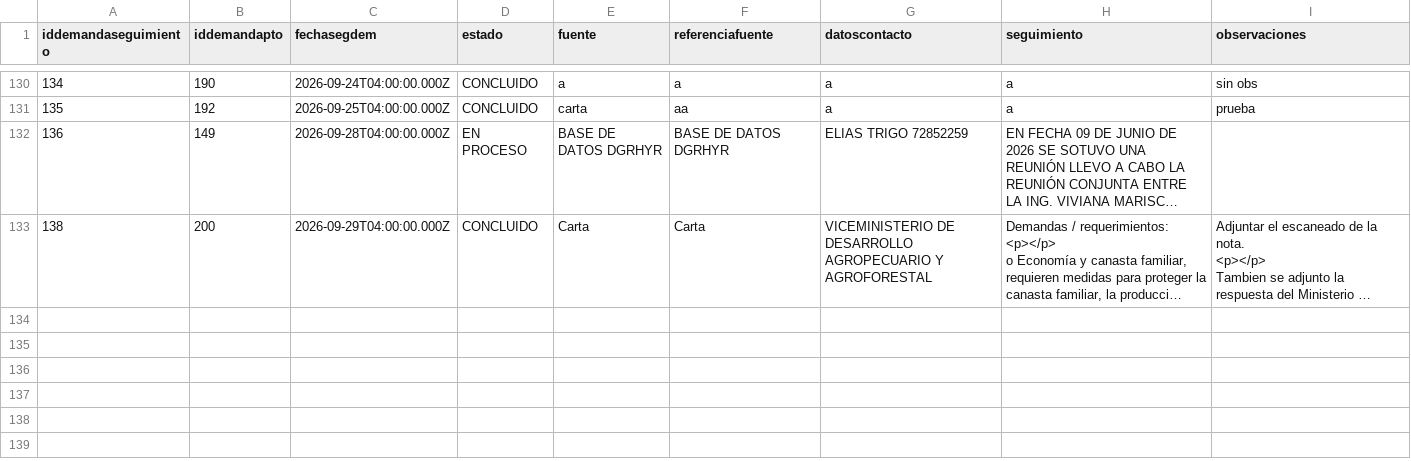
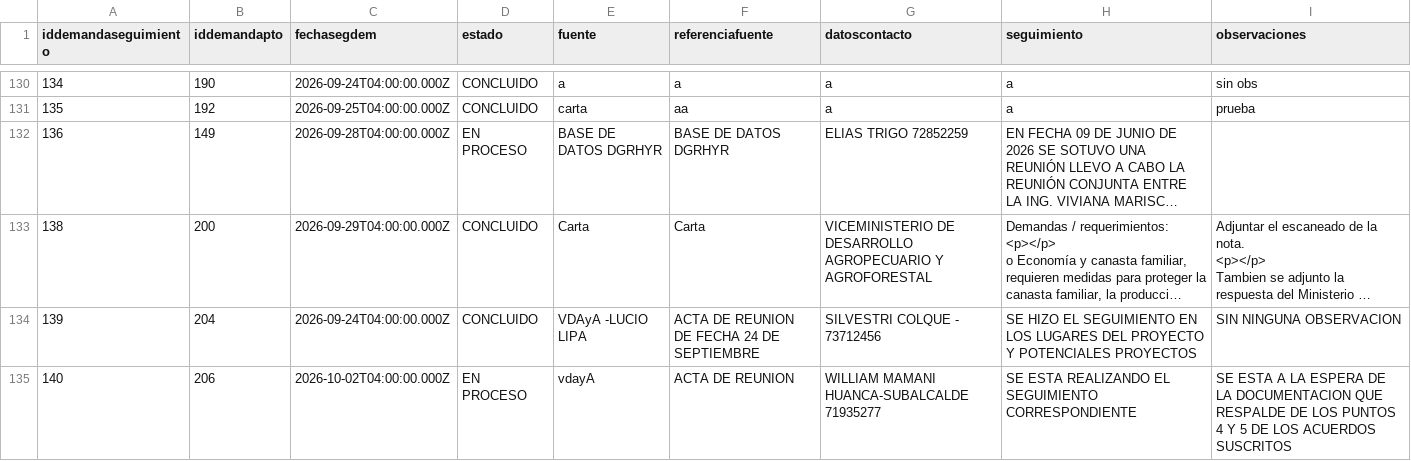
Before and after one commit to mauforonda/data-triage, a CSV file: produccion/simat/data/demandaseguimiento.csv, drawn as a sheet; only a part is shown, gaps mark what is left out; long unchanged cells end in …; the diff names each change by its address in the sheet, - before the commit and + after, or states it on an @@ line.

```diff
--- a/produccion/simat/data/demandaseguimiento.csv
+++ b/produccion/simat/data/demandaseguimiento.csv
+row 134: 139 | 204 | 2026-09-24T04:00:00.000Z | CONCLUIDO | VDAyA -LUCIO LIPA | ACTA DE REUNION DE FECHA 24 DE SEPTIEMBRE | SILVESTRI COLQUE - 73712456 | SE HIZO EL SEGUIMIENTO EN LOS LUGARES DEL PROYECTO Y POTENCIALES PROYECTOS | SIN NINGUNA OBSERVACION
+row 135: 140 | 206 | 2026-10-02T04:00:00.000Z | EN PROCESO | vdayA | ACTA DE REUNION | WILLIAM MAMANI HUANCA-SUBALCALDE 71935277 | SE ESTA REALIZANDO EL SEGUIMIENTO CORRESPONDIENTE | SE ESTA A LA ESPERA DE LA DOCUMENTACION QUE RESPALDE DE LOS PUNTOS 4 Y 5 DE LOS ACUERDOS SUSCRITOS
```
Also changed, not shown: produccion/simat/data/demandapunto.csv, produccion/simat/data/principal.csv, 1 other file.
